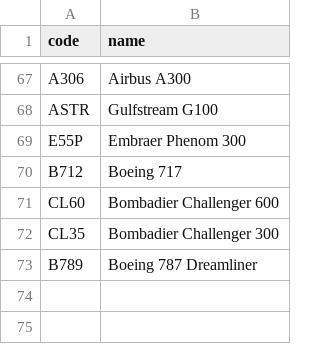
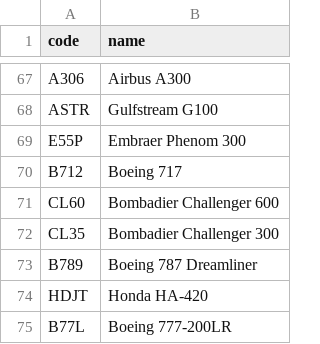
Before and after one commit to kds54/MMM-Planefinder, a CSV file: aircraft.csv, drawn as a sheet; only a part is shown, gaps mark what is left out; the diff names each change by its address in the sheet, - before the commit and + after, or states it on an @@ line.

Commit message:
Update aircraft.csv

```diff
--- a/aircraft.csv
+++ b/aircraft.csv
+row 74: HDJT | Honda HA-420
+row 75: B77L | Boeing 777-200LR
```
